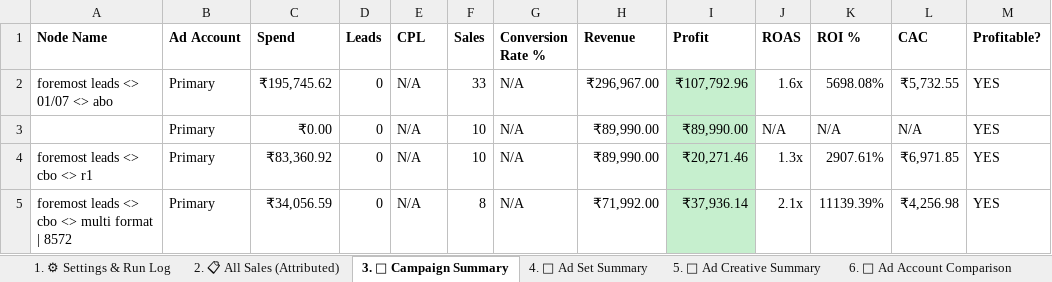
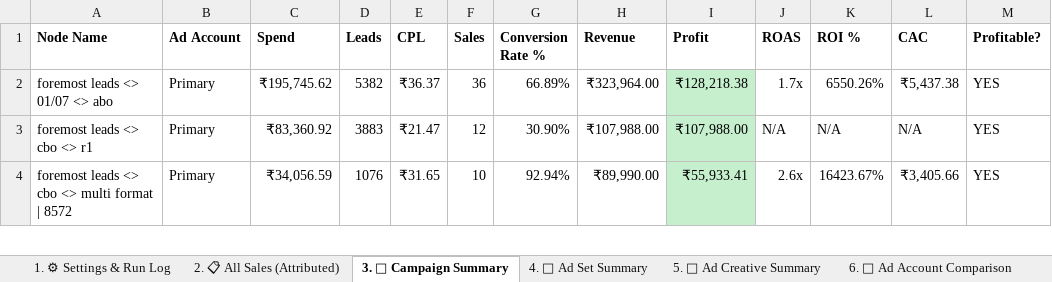
Before and after one commit to shivanshpareek3/UTM-AUTOMATION, an Excel workbook: output/window_test_report.xlsx, sheet 3. 📢 Campaign Summary, drawn as a sheet; only a part is shown; values as stored, in another font and other column widths than the file's, no borders; removed rows and columns are numbered as before the commit, all else as after; the diff covers the shown part only; the diff names each change by its address in the sheet, - before the commit and + after, or states it on an @@ line.

```diff
--- a/output/window_test_report.xlsx (sheet 3. 📢 Campaign Summary)
+++ b/output/window_test_report.xlsx (sheet 3. 📢 Campaign Summary)
-D2 (Leads): 0
+D2 (Leads): 5382
-E2 (CPL): N/A
+E2 (CPL): ₹36.37
-F2 (Sales): 33
+F2 (Sales): 36
-G2 (Conversion Rate %): N/A
+G2 (Conversion Rate %): 66.89%
-H2 (Revenue): ₹296,967.00
+H2 (Revenue): ₹323,964.00
-I2 (Profit): ₹107,792.96
+I2 (Profit): ₹128,218.38
-J2 (ROAS): 1.6x
+J2 (ROAS): 1.7x
-K2 (ROI %): 5698.08%
+K2 (ROI %): 6550.26%
-L2 (CAC): ₹5,732.55
+L2 (CAC): ₹5,437.38
-row 3:  | Primary | ₹0.00 | 0 | N/A | 10 | N/A | ₹89,990.00 | ₹89,990.00 | N/A | N/A | N/A | YES
-D3 (Leads): 0
+D3 (Leads): 3883
-E3 (CPL): N/A
+E3 (CPL): ₹21.47
-F3 (Sales): 10
+F3 (Sales): 12
-G3 (Conversion Rate %): N/A
+G3 (Conversion Rate %): 30.90%
-H3 (Revenue): ₹89,990.00
+H3 (Revenue): ₹107,988.00
-I3 (Profit): ₹20,271.46
+I3 (Profit): ₹107,988.00
-J3 (ROAS): 1.3x
+J3 (ROAS): N/A
-K3 (ROI %): 2907.61%
+K3 (ROI %): N/A
-L3 (CAC): ₹6,971.85
+L3 (CAC): N/A
-D4 (Leads): 0
+D4 (Leads): 1076
-E4 (CPL): N/A
+E4 (CPL): ₹31.65
-F4 (Sales): 8
+F4 (Sales): 10
-G4 (Conversion Rate %): N/A
+G4 (Conversion Rate %): 92.94%
-H4 (Revenue): ₹71,992.00
+H4 (Revenue): ₹89,990.00
-I4 (Profit): ₹37,936.14
+I4 (Profit): ₹55,933.41
-J4 (ROAS): 2.1x
+J4 (ROAS): 2.6x
-K4 (ROI %): 11139.39%
+K4 (ROI %): 16423.67%
-L4 (CAC): ₹4,256.98
+L4 (CAC): ₹3,405.66
```
Also changed, not shown: 65 added rows, 2 removed rows, 22 edited cells and cell formats elsewhere in this sheet, sheet 5. 🎨 Ad Creative Summary, sheet 4. 🎯 Ad Set Summary, sheet 2. 📋 All Sales (Attributed), sheet 9. ❓ Unattributed Sales, sheet 1. ⚙ Settings & Run Log, sheet 8. 🚨 Zero-ROI Waste Report, 3 more sheets, output/real_data_report.xlsx, output/report.xlsx, 20 other files.
